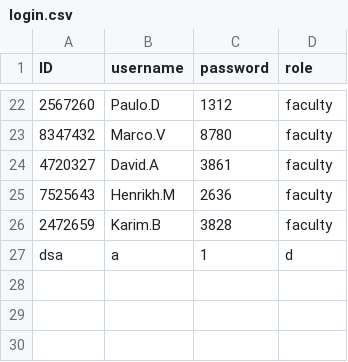
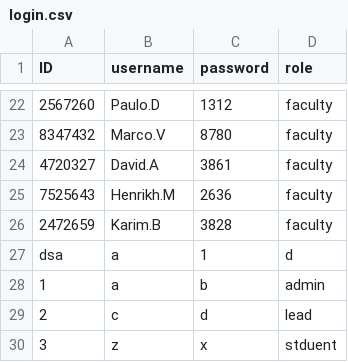
Before and after one commit to Peerapat6610545464/final_project, a CSV file: login.csv, drawn as a sheet; only a part is shown, gaps mark what is left out.

Commit message:
studen can now become lead

```diff
--- a/login.csv
+++ b/login.csv
@@ -27 +27,4 @@ ID,username,password,role
 dsa,a,1,d
+1,a,b,admin
+2,c,d,lead
+3,z,x,stduent
```
Also changed, not shown: 3 other files.
